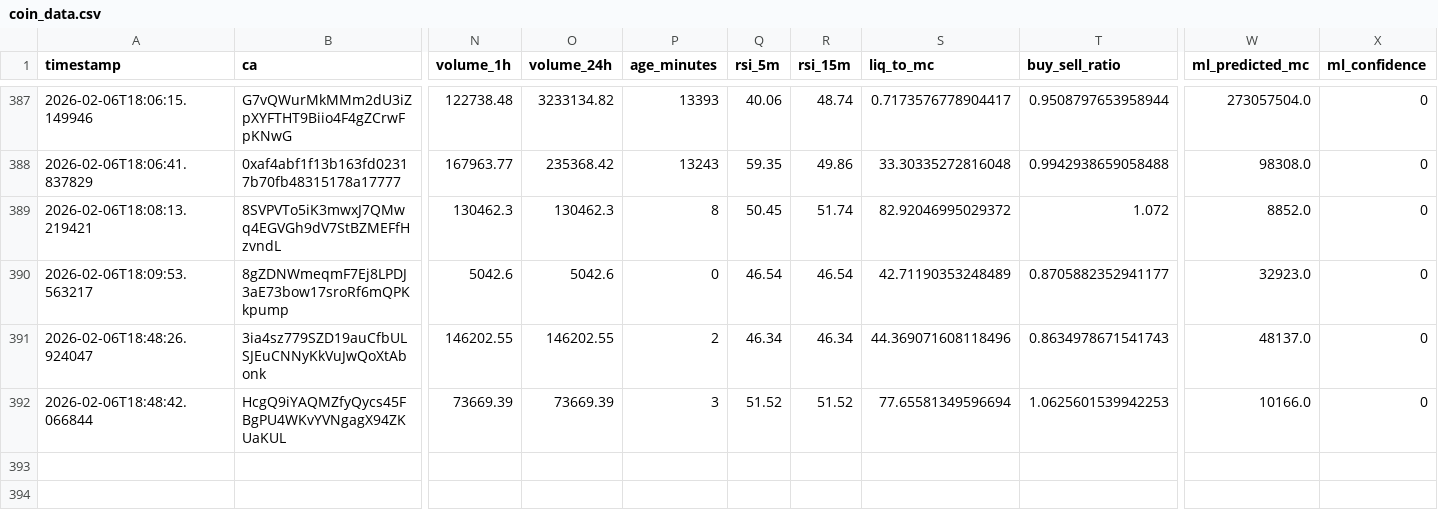
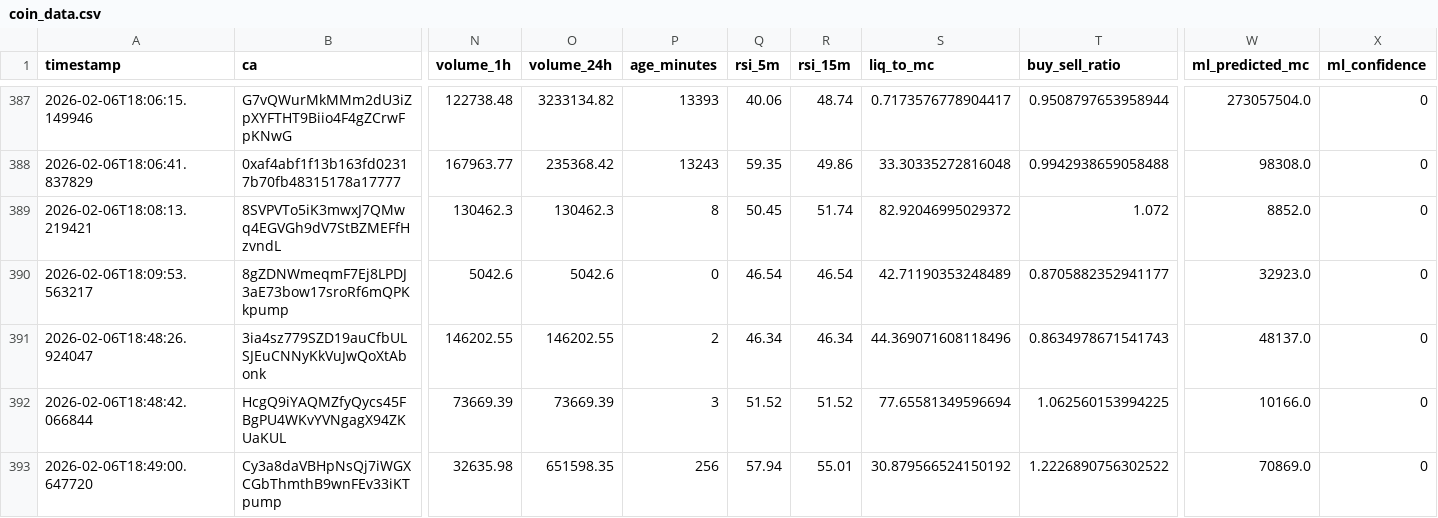
Before and after one commit to chandanm-cpu/meme-trading-tool, a CSV file: coin_data.csv, drawn as a sheet; only a part is shown, gaps mark what is left out; rows hold the shown columns only; the diff names each change by its address in the sheet, - before the commit and + after, or states it on an @@ line.

Commit message:
update data

```diff
--- a/coin_data.csv
+++ b/coin_data.csv
-T392 (buy_sell_ratio): 1.0625601539942253
+T392 (buy_sell_ratio): 1.062560153994225
+row 393: 2026-02-06T18:49:00.647720 | Cy3a8daVBHpNsQj7iWGXCGbThmthB9wnFEv33iKTpump | 32635.98 | 651598.35 | 256 | 57.94 | 55.01 | 30.879566524150192 | 1.2226890756302522 | 70869.0 | 0
```
